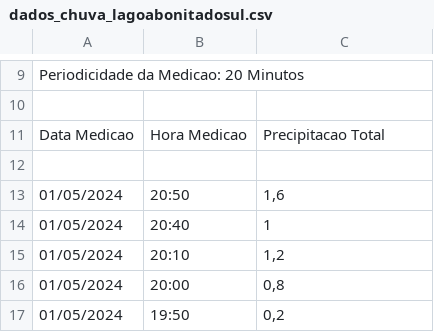
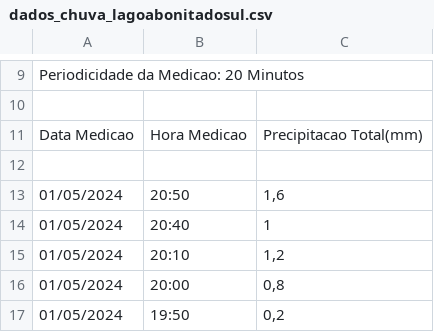
Before and after one commit to FedeAita27/Dados-de-chuva, a CSV file: dados_chuva_lagoabonitadosul.csv, drawn as a sheet; only a part is shown, gaps mark what is left out.

Commit message:
Update dados_chuva_lagoabonitadosul.csv

```diff
--- a/dados_chuva_lagoabonitadosul.csv
+++ b/dados_chuva_lagoabonitadosul.csv
@@ -10,3 +10,3 @@ Periodicidade da Medicao: 20 Minutos
 
-Data Medicao;Hora Medicao;Precipitacao Total
+Data Medicao;Hora Medicao;Precipitacao Total(mm);
 
```
